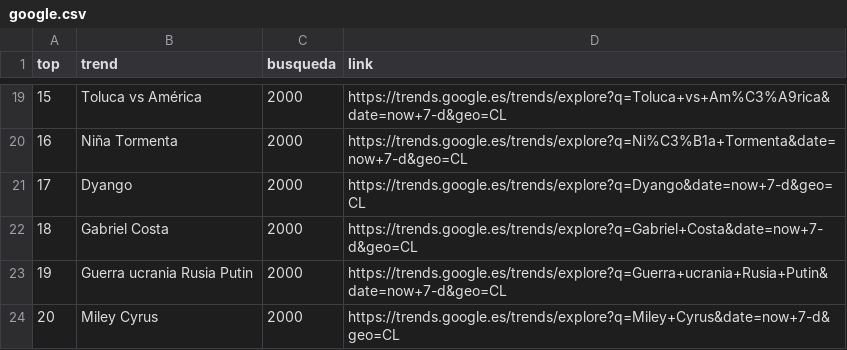
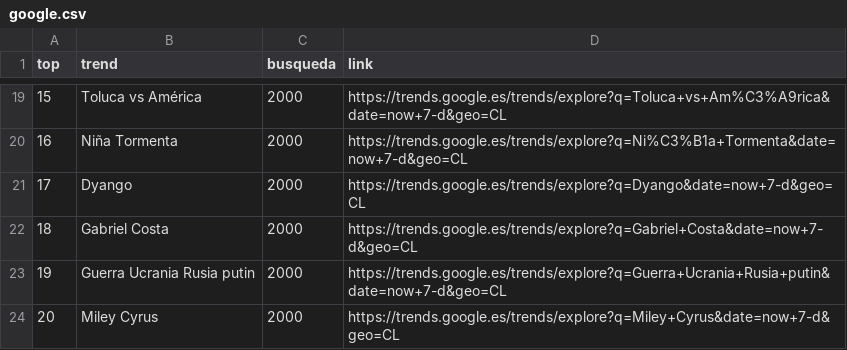
Before and after one commit to cristian-data-science/social_spider_app, a CSV file: resultados/google.csv, drawn as a sheet; only a part is shown, gaps mark what is left out.

```diff
--- a/resultados/google.csv
+++ b/resultados/google.csv
@@ -22,3 +22,3 @@ top,trend,busqueda,link
 18,Gabriel Costa,2000,https://trends.google.es/trends/explore?q=Gabriel+Costa&date=now+7-d&geo=CL
-19,Guerra ucrania Rusia Putin,2000,https://trends.google.es/trends/explore?q=Guerra+ucrania+Rusia+Putin&date=now+7-d&geo=CL
+19,Guerra Ucrania Rusia putin,2000,https://trends.google.es/trends/explore?q=Guerra+Ucrania+Rusia+putin&date=now+7-d&geo=CL
 20,Miley Cyrus,2000,https://trends.google.es/trends/explore?q=Miley+Cyrus&date=now+7-d&geo=CL
```
Also changed, not shown: resultados/twitter.csv, resultados/youtube.csv.
